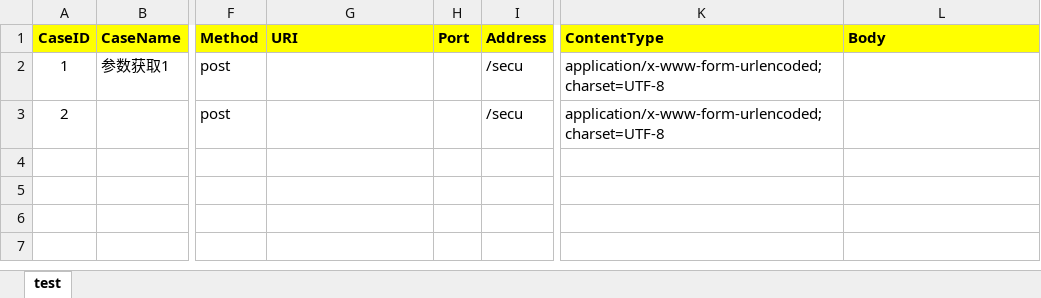
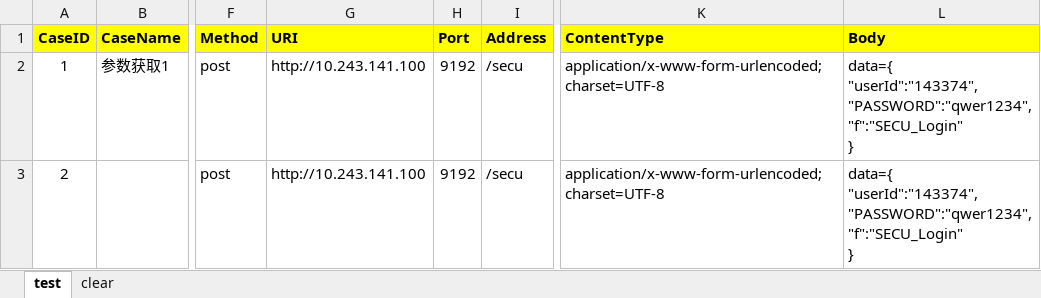
Before and after one commit to pw-z/pw-z.github.io, an Excel workbook: code/api-autotest-tool/src/case/case.xlsx, sheet test, drawn as a sheet; only a part is shown, gaps mark what is left out; values as stored, in another font and other column widths than the file's, no borders; ↵ is a line break in a cell; the diff names each change by its address in the sheet, - before the commit and + after, or states it on an @@ line.

Commit message:
api-autotest-tool v0.2 -> output test report done.

```diff
--- a/code/api-autotest-tool/src/case/case.xlsx (sheet test)
+++ b/code/api-autotest-tool/src/case/case.xlsx (sheet test)
+sheet tab: clear
-G2:G3 (URI): (empty)
+G2:G3 (URI): http://10.243.141.100
-H2:H3 (Port): (empty)
+H2:H3 (Port): 9192
-L2:L3 (Body): (empty)
+L2:L3 (Body): data={ ↵ "userId":"143374", ↵ "PASSWORD":"qwer1234", ↵ "f":"SECU_Login" ↵ }
```
Also changed, not shown: 11 other files.
